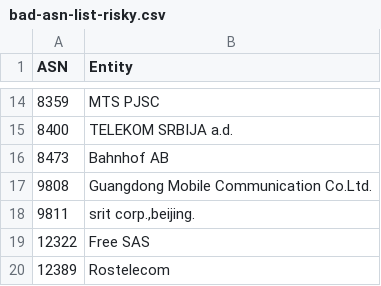
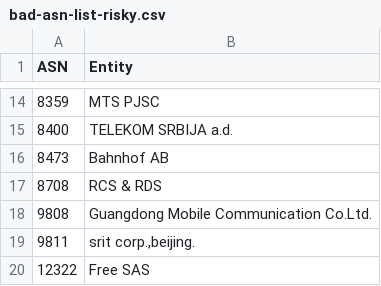
Before and after one commit to AndrewDaws/bad-asn-list, a CSV file: bad-asn-list-risky.csv, drawn as a sheet; only a part is shown, gaps mark what is left out; the shorter side is filled out with more unchanged rows.

Commit message:
Added RCS & RDS ASN.

```diff
--- a/bad-asn-list-risky.csv
+++ b/bad-asn-list-risky.csv
@@ -16,2 +16,3 @@ ASN,Entity
 8473,"Bahnhof AB"
+8708,"RCS & RDS"
 9808,"Guangdong Mobile Communication Co.Ltd."
```
